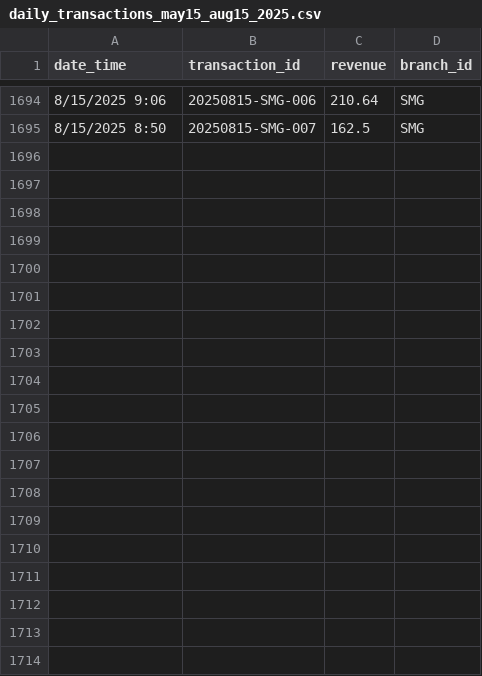
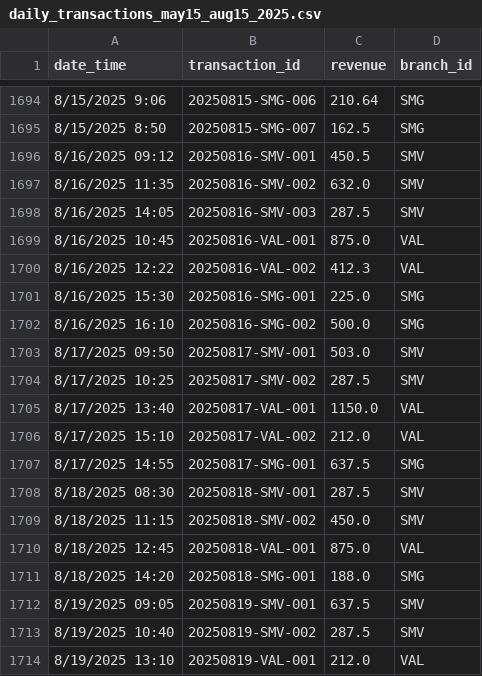
Before and after one commit to Shoelotskey-Web-Admin-Suite-Developers/SWAS-R-Analytics, a CSV file: data/daily_transactions_may15_aug15_2025.csv, drawn as a sheet; only a part is shown, gaps mark what is left out; the diff covers the shown part only.

Commit message:
add dummy data dates

```diff
--- a/data/daily_transactions_may15_aug15_2025.csv
+++ b/data/daily_transactions_may15_aug15_2025.csv
@@ -1695 +1695,20 @@ date_time,transaction_id,revenue,branch_id
 8/15/2025 8:50,20250815-SMG-007,162.5,SMG
+8/16/2025 09:12,20250816-SMV-001,450.5,SMV
+8/16/2025 11:35,20250816-SMV-002,632.0,SMV
+8/16/2025 14:05,20250816-SMV-003,287.5,SMV
+8/16/2025 10:45,20250816-VAL-001,875.0,VAL
+8/16/2025 12:22,20250816-VAL-002,412.3,VAL
+8/16/2025 15:30,20250816-SMG-001,225.0,SMG
+8/16/2025 16:10,20250816-SMG-002,500.0,SMG
+8/17/2025 09:50,20250817-SMV-001,503.0,SMV
+8/17/2025 10:25,20250817-SMV-002,287.5,SMV
+8/17/2025 13:40,20250817-VAL-001,1150.0,VAL
+8/17/2025 15:10,20250817-VAL-002,212.0,VAL
+8/17/2025 14:55,20250817-SMG-001,637.5,SMG
+8/18/2025 08:30,20250818-SMV-001,287.5,SMV
+8/18/2025 11:15,20250818-SMV-002,450.0,SMV
+8/18/2025 12:45,20250818-VAL-001,875.0,VAL
+8/18/2025 14:20,20250818-SMG-001,188.0,SMG
+8/19/2025 09:05,20250819-SMV-001,637.5,SMV
+8/19/2025 10:40,20250819-SMV-002,287.5,SMV
+8/19/2025 13:10,20250819-VAL-001,212.0,VAL
```
Also changed, not shown: 13 added rows elsewhere in this file.
